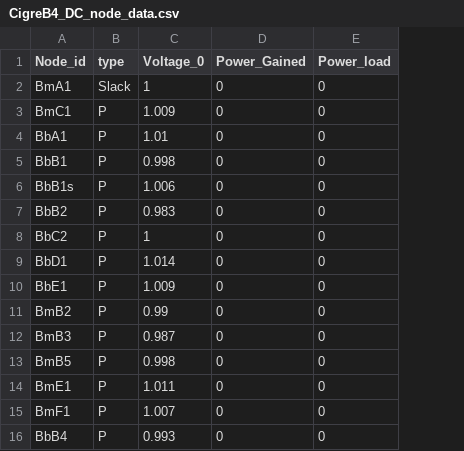
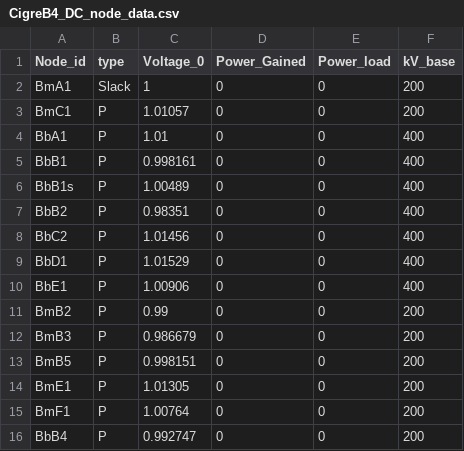
Before and after one commit to BernardoCV/pyflow_acdc, a CSV file: examples/CigreB4/CigreB4_DC_node_data.csv, drawn as a sheet; the diff names each change by its address in the sheet, - before the commit and + after, or states it on an @@ line.

```diff
--- a/examples/CigreB4/CigreB4_DC_node_data.csv
+++ b/examples/CigreB4/CigreB4_DC_node_data.csv
+column F (kV_base), rows 2-16: 200 | 200 | 400 | 400 | 400 | 400 | 400 | 400 | 400 | 200 | 200 | 200 | 200 | 200 | 200
-C3 (Voltage_0): 1.009
+C3 (Voltage_0): 1.01057
-C5 (Voltage_0): 0.998
+C5 (Voltage_0): 0.998161
-C6 (Voltage_0): 1.006
+C6 (Voltage_0): 1.00489
-C7 (Voltage_0): 0.983
+C7 (Voltage_0): 0.98351
-C8 (Voltage_0): 1
+C8 (Voltage_0): 1.01456
-C9 (Voltage_0): 1.014
+C9 (Voltage_0): 1.01529
-C10 (Voltage_0): 1.009
+C10 (Voltage_0): 1.00906
-C12 (Voltage_0): 0.987
+C12 (Voltage_0): 0.986679
-C13 (Voltage_0): 0.998
+C13 (Voltage_0): 0.998151
-C14 (Voltage_0): 1.011
+C14 (Voltage_0): 1.01305
-C15 (Voltage_0): 1.007
+C15 (Voltage_0): 1.00764
-C16 (Voltage_0): 0.993
+C16 (Voltage_0): 0.992747
```
Also changed, not shown: examples/CigreB4/CigreB4_AC_line_data.csv, examples/CigreB4/CigreB4_AC_node_data.csv, 2 other files.
